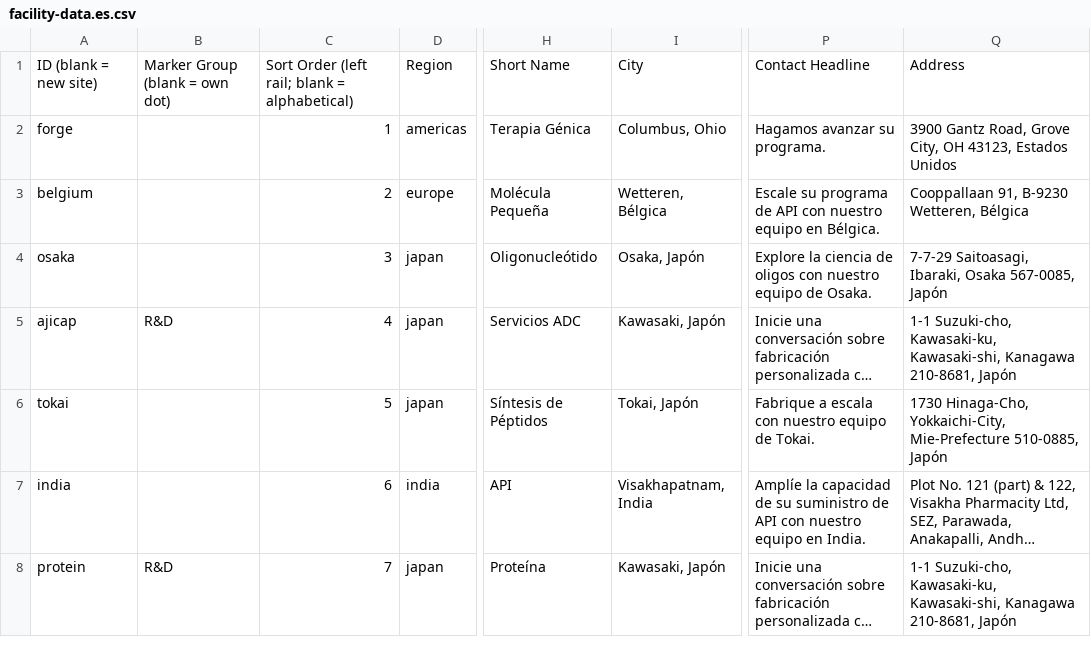
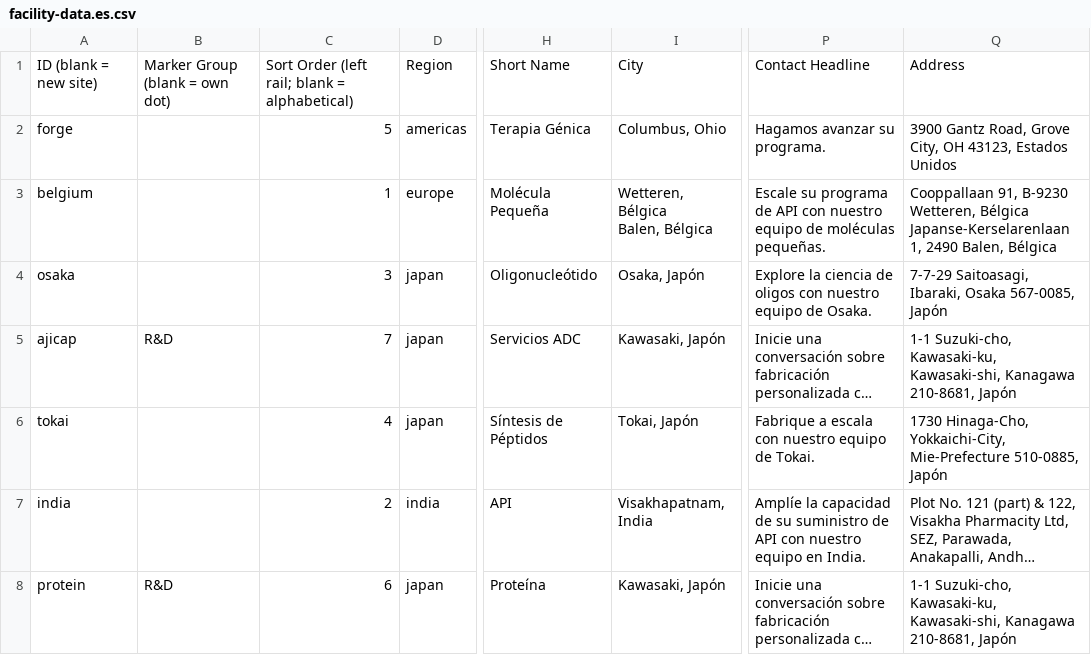
Before and after one commit to bhayes-mx/facilities-map, a CSV file: facility-data.es.csv, drawn as a sheet; only a part is shown, gaps mark what is left out; long unchanged cells end in …; ↵ is a line break in a cell; the diff names each change by its address in the sheet, - before the commit and + after, or states it on an @@ line.

```diff
--- a/facility-data.es.csv
+++ b/facility-data.es.csv
-C2: 1
+C2: 5
-C3: 2
+C3: 1
-I3: Wetteren, Bélgica
+I3: Wetteren, Bélgica ↵ Balen, Bélgica
-P3: …nuestro equipo en Bélgica.
+P3: …nuestro equipo de moléculas pequeñas.
-Q3: …Wetteren, Bélgica
+Q3: …Wetteren, Bélgica ↵ Japanse-Kerselarenlaan 1, 2490 Balen, Bélgica
-C5: 4
+C5: 7
-C6: 5
+C6: 4
-C7: 6
+C7: 2
-C8: 7
+C8: 6
```
Also changed, not shown: facility-data.csv, facility-data.fr.csv, 7 other files.
